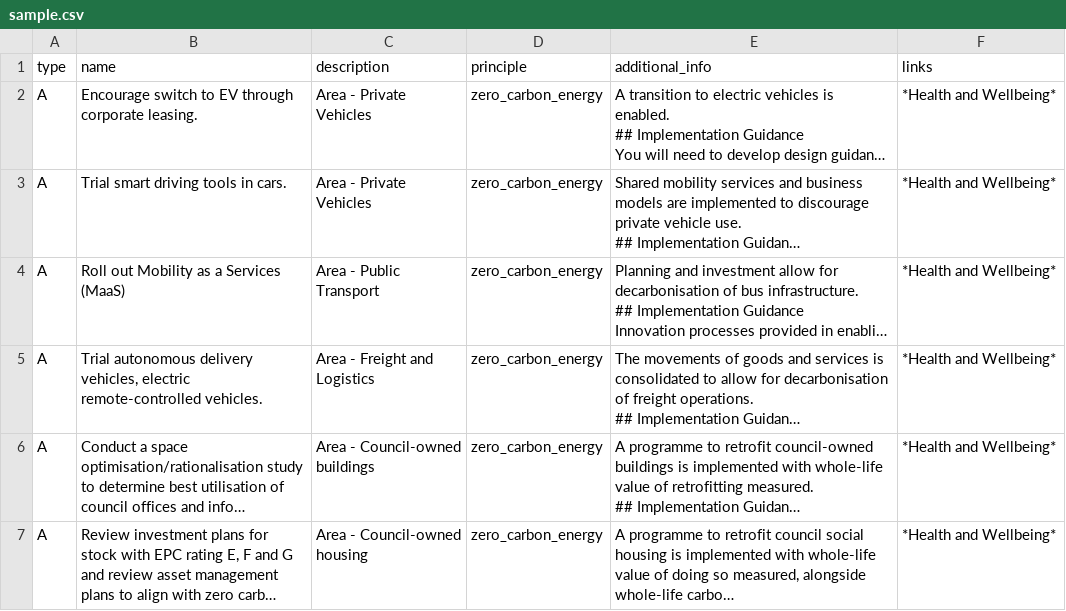
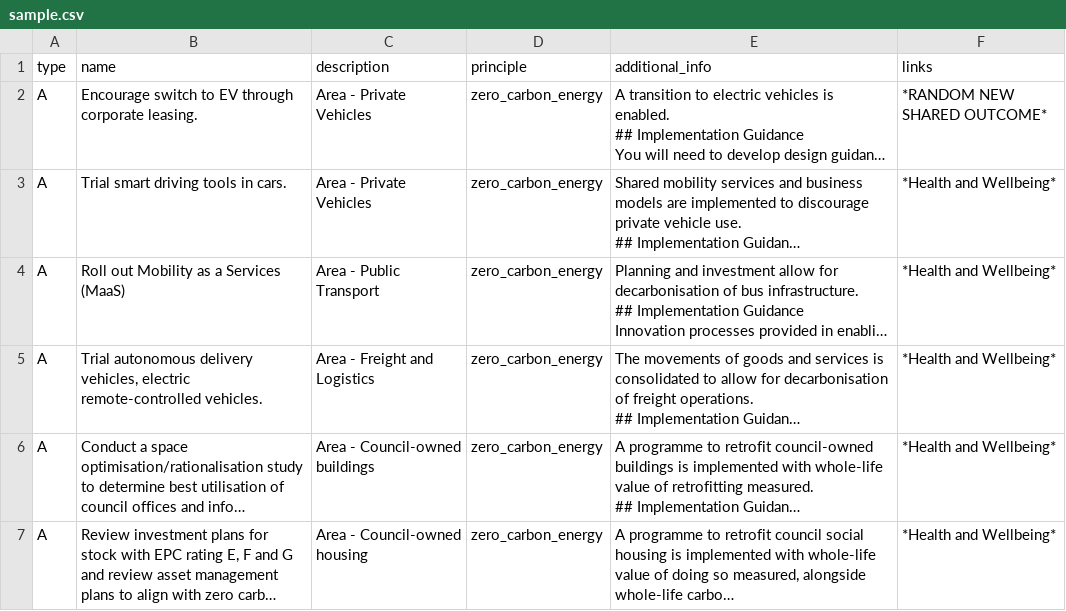
Before and after one commit to oneplanetdigital/test-csv-files, a CSV file: sample.csv, drawn as a sheet; only a part is shown; long unchanged cells end in …; the diff names each change by its address in the sheet, - before the commit and + after, or states it on an @@ line.

Commit message:
Update sample.csv

```diff
--- a/sample.csv
+++ b/sample.csv
-F2 (links): *Health and Wellbeing*
+F2 (links): *RANDOM NEW SHARED OUTCOME*
```
